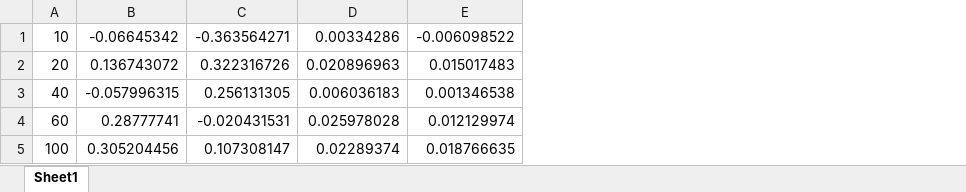
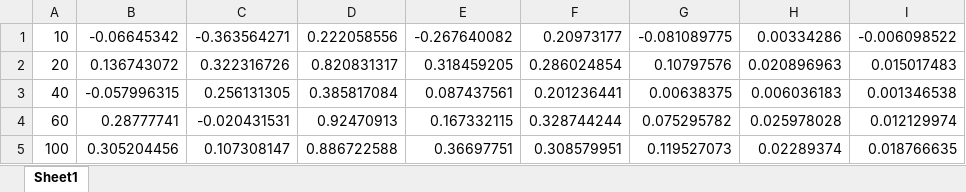
Before and after one commit to TeamHCR/cumcm-code, an Excel workbook: P3-paper.xlsx, sheet Sheet1, drawn as a sheet; values as stored, in another font and other column widths than the file's, no borders; the diff names each change by its address in the sheet, - before the commit and + after, or states it on an @@ line.

```diff
--- a/P3-paper.xlsx (sheet Sheet1)
+++ b/P3-paper.xlsx (sheet Sheet1)
+column D, rows 1-5: 0.222058556 | 0.820831317 | 0.385817084 | 0.92470913 | 0.886722588
+column E, rows 1-5: -0.267640082 | 0.318459205 | 0.087437561 | 0.167332115 | 0.36697751
+column F, rows 1-5: 0.20973177 | 0.286024854 | 0.201236441 | 0.328744244 | 0.308579951
+column G, rows 1-5: -0.081089775 | 0.10797576 | 0.00638375 | 0.075295782 | 0.119527073
```
Also changed, not shown: P3.xlsx, result/P3-paper-manual.xlsx, 3 other files.
